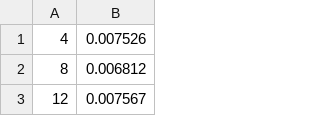
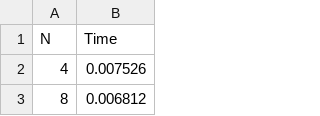
Before and after one commit to jakobveselsky/gemm, a CSV file: serial.csv, drawn as a sheet; only a part is shown; the shorter side is filled out with more unchanged rows.

```diff
--- a/serial.csv
+++ b/serial.csv
@@ -1 +1,2 @@
+N, Time
 4, 0.007526
```
